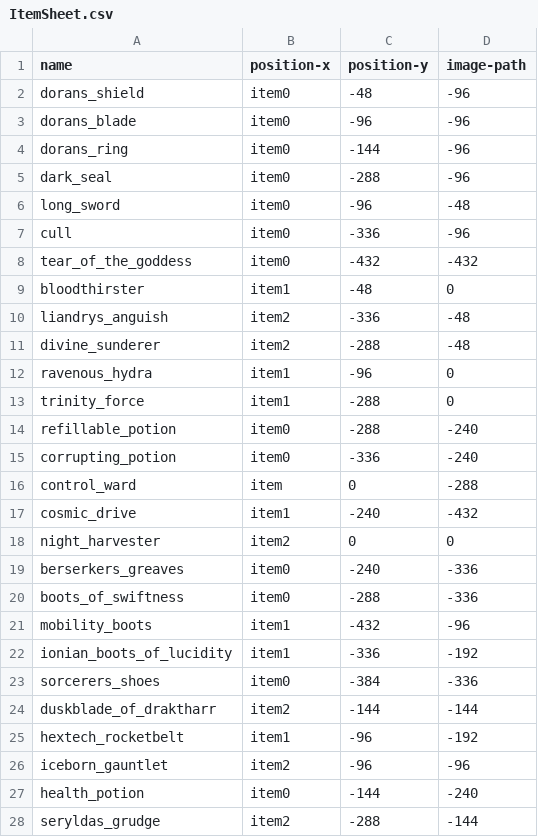
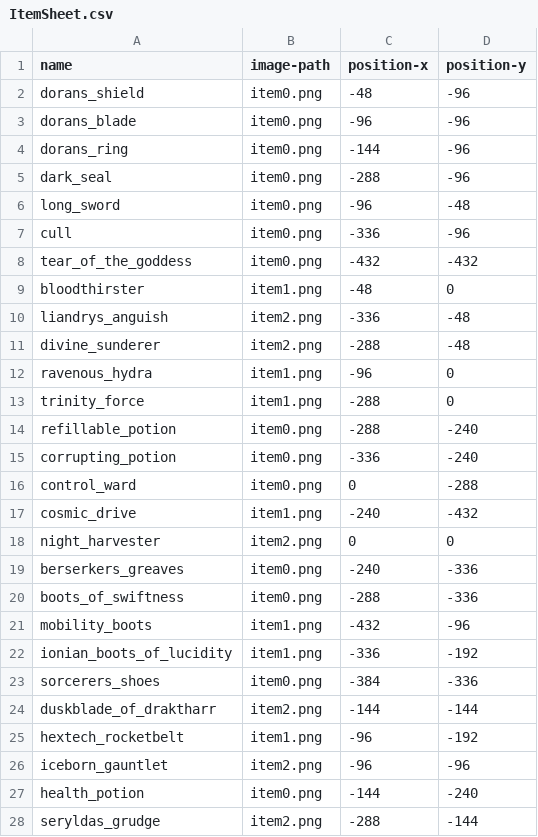
Before and after one commit to Trup10ka/JLB-JavaLeagueBuilds, a CSV file: src/main/resources/ItemSheet.csv, drawn as a sheet; only a part is shown; the diff covers the shown part only.

```diff
--- a/src/main/resources/ItemSheet.csv
+++ b/src/main/resources/ItemSheet.csv
@@ -1,28 +1,28 @@
-name;position-x;position-y;image-path
-dorans_shield;item0;-48;-96
-dorans_blade;item0;-96;-96
-dorans_ring;item0;-144;-96
-dark_seal;item0;-288;-96
-long_sword;item0;-96;-48
-cull;item0;-336;-96
-tear_of_the_goddess;item0;-432;-432
-bloodthirster;item1;-48;0
-liandrys_anguish;item2;-336;-48
-divine_sunderer;item2;-288;-48
-ravenous_hydra;item1;-96;0
-trinity_force;item1;-288;0
-refillable_potion;item0;-288;-240
-corrupting_potion;item0;-336;-240
-control_ward;item;0;-288
-cosmic_drive;item1;-240;-432
-night_harvester;item2;0;0
-berserkers_greaves;item0;-240;-336
-boots_of_swiftness;item0;-288;-336;
-mobility_boots;item1;-432;-96
-ionian_boots_of_lucidity;item1;-336;-192
-sorcerers_shoes;item0;-384;-336
-duskblade_of_draktharr;item2;-144;-144
-hextech_rocketbelt;item1;-96;-192
-iceborn_gauntlet;item2;-96;-96
-health_potion;item0;-144;-240
-seryldas_grudge;item2;-288;-144
+name;image-path;position-x;position-y
+dorans_shield;item0.png;-48;-96
+dorans_blade;item0.png;-96;-96
+dorans_ring;item0.png;-144;-96
+dark_seal;item0.png;-288;-96
+long_sword;item0.png;-96;-48
+cull;item0.png;-336;-96
+tear_of_the_goddess;item0.png;-432;-432
+bloodthirster;item1.png;-48;0
+liandrys_anguish;item2.png;-336;-48
+divine_sunderer;item2.png;-288;-48
+ravenous_hydra;item1.png;-96;0
+trinity_force;item1.png;-288;0
+refillable_potion;item0.png;-288;-240
+corrupting_potion;item0.png;-336;-240
+control_ward;item0.png;0;-288
+cosmic_drive;item1.png;-240;-432
+night_harvester;item2.png;0;0
+berserkers_greaves;item0.png;-240;-336
+boots_of_swiftness;item0.png;-288;-336;
+mobility_boots;item1.png;-432;-96
+ionian_boots_of_lucidity;item1.png;-336;-192
+sorcerers_shoes;item0.png;-384;-336
+duskblade_of_draktharr;item2.png;-144;-144
+hextech_rocketbelt;item1.png;-96;-192
+iceborn_gauntlet;item2.png;-96;-96
+health_potion;item0.png;-144;-240
+seryldas_grudge;item2.png;-288;-144
```
Also changed, not shown: 94 edited cells elsewhere in this file, 4 other files.
